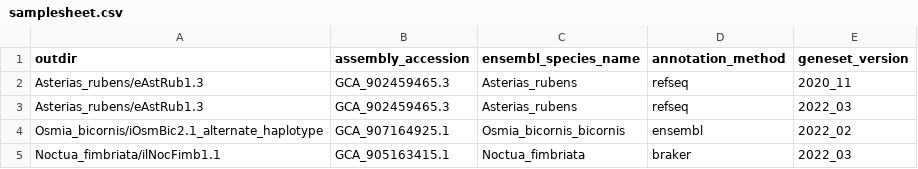
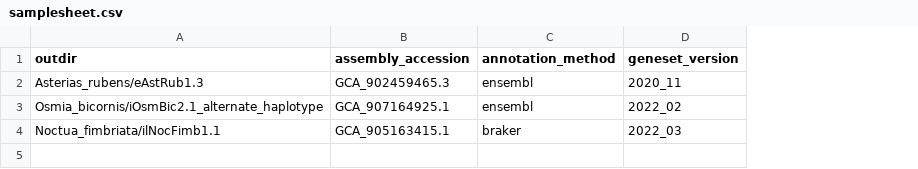
Before and after one commit to sanger-tol/ensemblgenedownload, a CSV file: assets/samplesheet.csv, drawn as a sheet; removed rows and columns are numbered as before the commit, all else as after; the diff names each change by its address in the sheet, - before the commit and + after, or states it on an @@ line.

Commit message:
Support the new Ensembl FTP structure: no species name required, and no CDS files provided

```diff
--- a/assets/samplesheet.csv
+++ b/assets/samplesheet.csv
-column C (ensembl_species_name), row 2: Asterias_rubens; rows 4-5: Osmia_bicornis_bicornis | Noctua_fimbriata
-C2 (annotation_method): refseq
+C2 (annotation_method): ensembl
-row 3: Asterias_rubens/eAstRub1.3 | GCA_902459465.3 | Asterias_rubens | refseq | 2022_03
```
Also changed, not shown: 16 other files.
